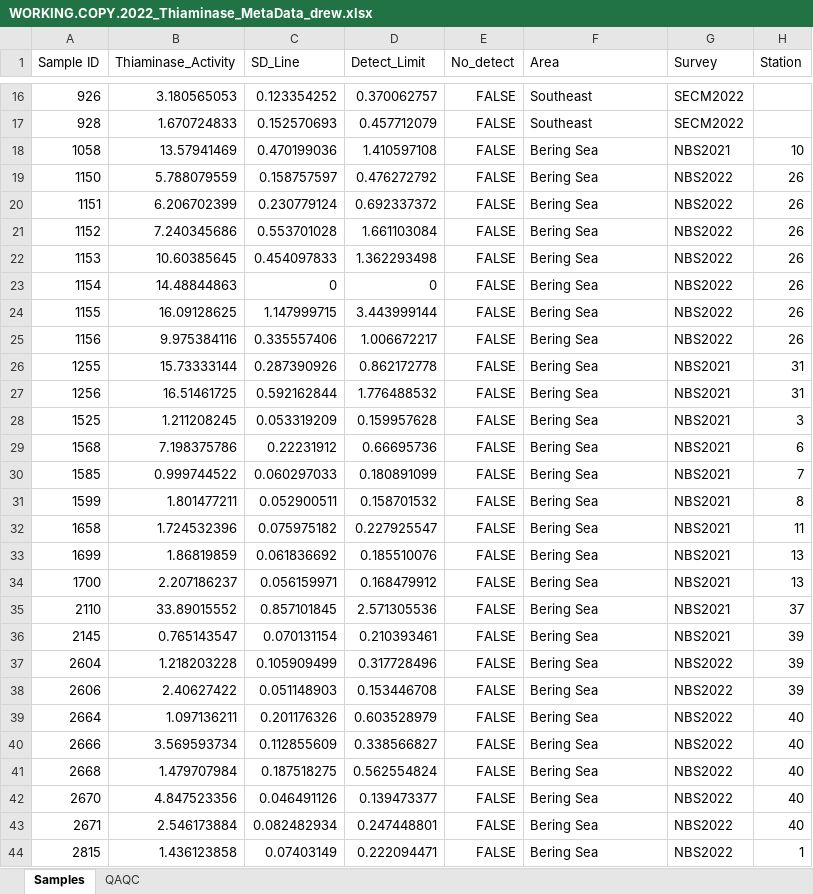
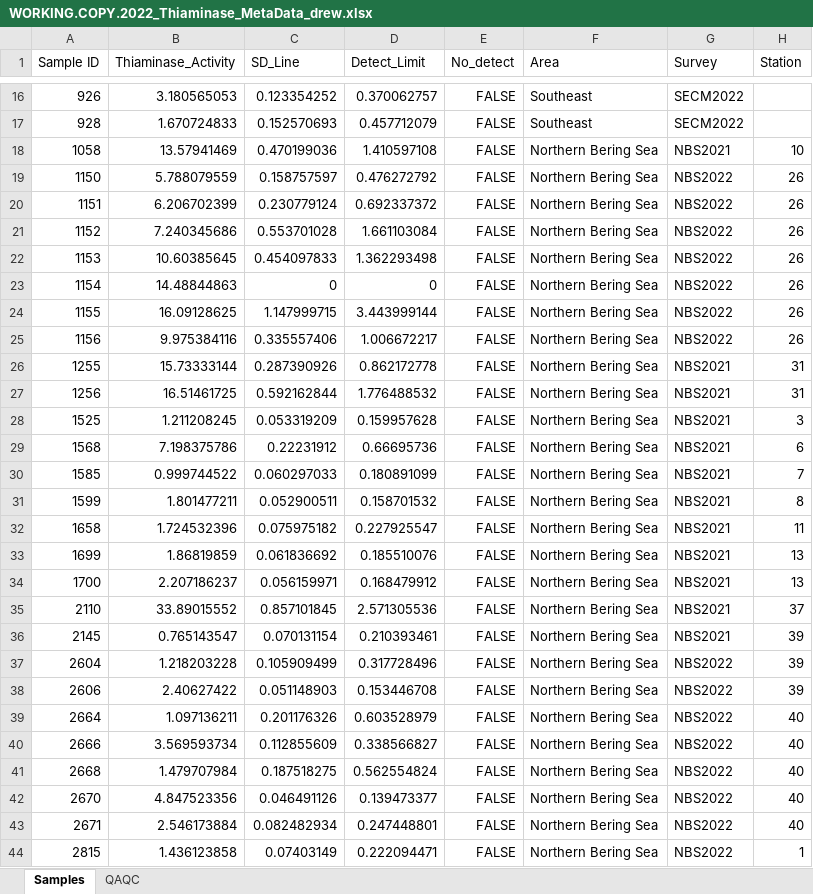
Before and after one commit to dwprt/thiaminase, an Excel workbook: Thiaminase Activity Assays.12.15.2022/WORKING.COPY.2022_Thiaminase_MetaData_drew.xlsx, sheet Samples, drawn as a sheet; only a part is shown, gaps mark what is left out; values as stored, in another font and other column widths than the file's, no borders; the diff covers the shown part only; the diff names each change by its address in the sheet, - before the commit and + after, or states it on an @@ line.

```diff
--- a/Thiaminase Activity Assays.12.15.2022/WORKING.COPY.2022_Thiaminase_MetaData_drew.xlsx (sheet Samples)
+++ b/Thiaminase Activity Assays.12.15.2022/WORKING.COPY.2022_Thiaminase_MetaData_drew.xlsx (sheet Samples)
-F18:F44 (Area): Bering Sea
+F18:F44 (Area): Northern Bering Sea
```
Also changed, not shown: 192 edited cells elsewhere in this sheet, 6 other files.
